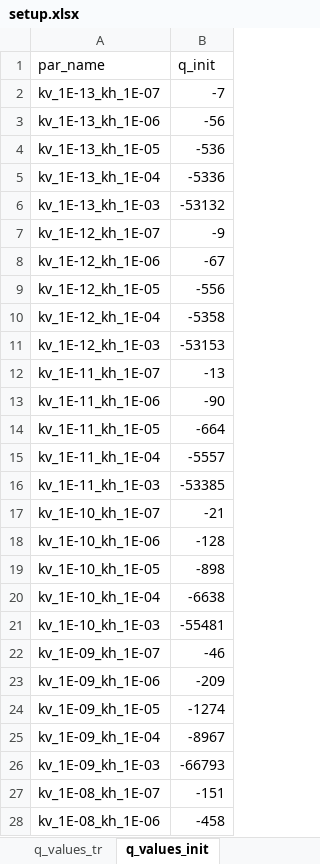
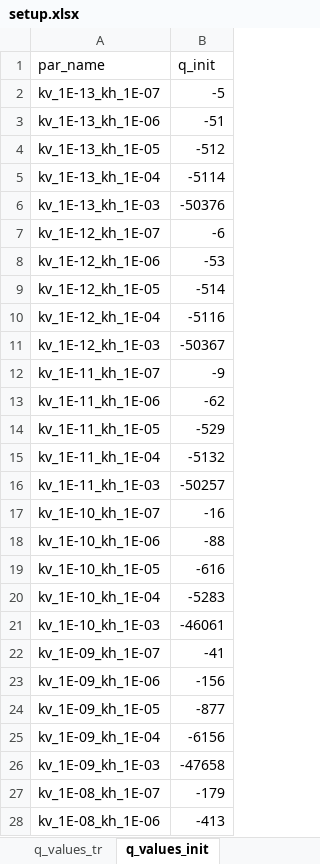
Before and after one commit to femarivera/ConfinedLab, an Excel workbook: templates/3D/sust yield server/setup.xlsx, sheet q_values_init, drawn as a sheet; only a part is shown; values as stored, in another font and other column widths than the file's, no borders; the diff covers the shown part only; the diff names each change by its address in the sheet, - before the commit and + after, or states it on an @@ line.

```diff
--- a/templates/3D/sust yield server/setup.xlsx (sheet q_values_init)
+++ b/templates/3D/sust yield server/setup.xlsx (sheet q_values_init)
-B2 (q_init): -7
+B2 (q_init): -5
-B3 (q_init): -56
+B3 (q_init): -51
-B4 (q_init): -536
+B4 (q_init): -512
-B5 (q_init): -5336
+B5 (q_init): -5114
-B6 (q_init): -53132
+B6 (q_init): -50376
-B7 (q_init): -9
+B7 (q_init): -6
-B8 (q_init): -67
+B8 (q_init): -53
-B9 (q_init): -556
+B9 (q_init): -514
-B10 (q_init): -5358
+B10 (q_init): -5116
-B11 (q_init): -53153
+B11 (q_init): -50367
-B12 (q_init): -13
+B12 (q_init): -9
-B13 (q_init): -90
+B13 (q_init): -62
-B14 (q_init): -664
+B14 (q_init): -529
-B15 (q_init): -5557
+B15 (q_init): -5132
-B16 (q_init): -53385
+B16 (q_init): -50257
-B17 (q_init): -21
+B17 (q_init): -16
-B18 (q_init): -128
+B18 (q_init): -88
-B19 (q_init): -898
+B19 (q_init): -616
-B20 (q_init): -6638
+B20 (q_init): -5283
-B21 (q_init): -55481
+B21 (q_init): -46061
-B22 (q_init): -46
+B22 (q_init): -41
-B23 (q_init): -209
+B23 (q_init): -156
-B24 (q_init): -1274
+B24 (q_init): -877
-B25 (q_init): -8967
+B25 (q_init): -6156
-B26 (q_init): -66793
+B26 (q_init): -47658
-B27 (q_init): -151
+B27 (q_init): -179
-B28 (q_init): -458
+B28 (q_init): -413
```
Also changed, not shown: 8 edited cells elsewhere in this sheet, sheet q_values_tr, sheet q_values_st, sheet geometry, setup.xlsx.
